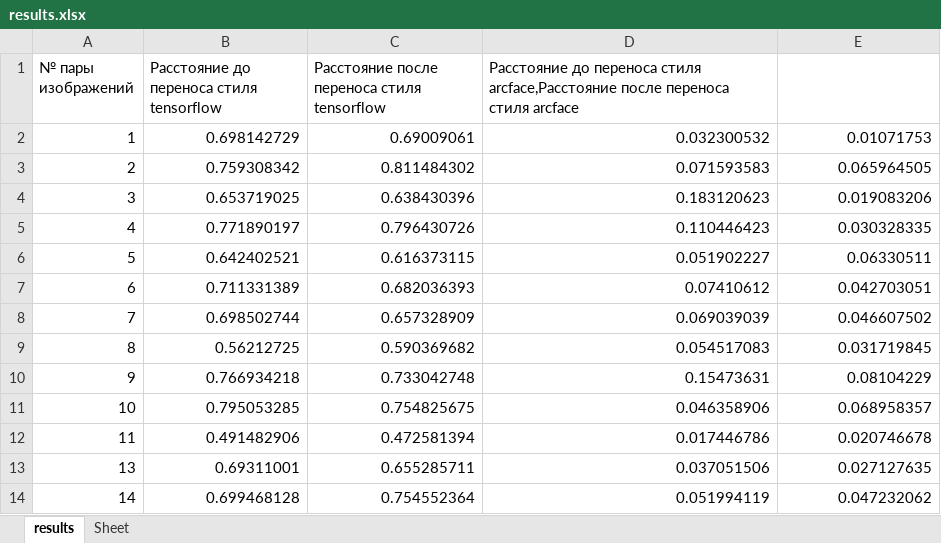
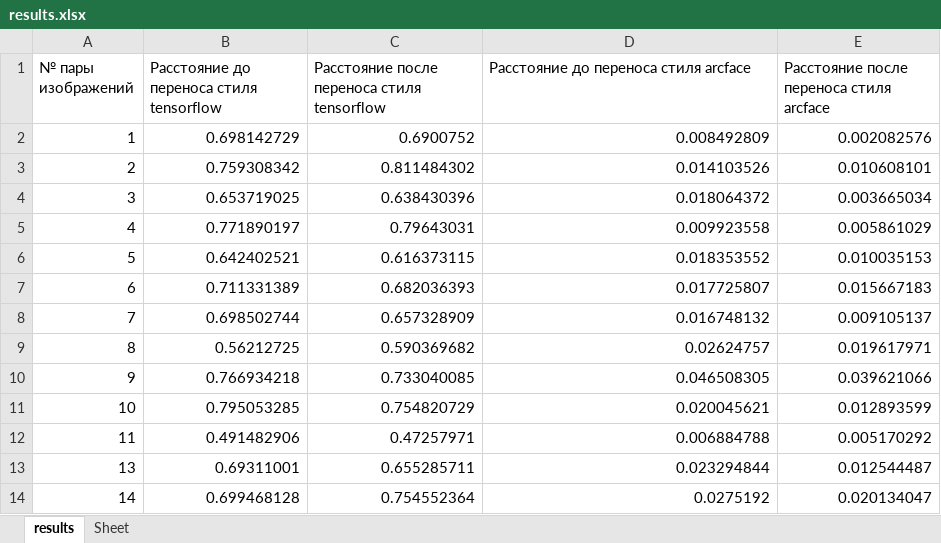
Before and after one commit to alxmcs/CompositePortraitRecognition, an Excel workbook: results/results.xlsx, sheet results, drawn as a sheet; only a part is shown; values as stored, in another font and other column widths than the file's, no borders; the diff covers the shown part only; the diff names each change by its address in the sheet, - before the commit and + after, or states it on an @@ line.

Commit message:
changed the embedding calculation when conducting an experiment with style transfer for arcface

```diff
--- a/results/results.xlsx (sheet results)
+++ b/results/results.xlsx (sheet results)
-D1: …переноса стиля arcface,Расстояние после переноса стиля arcface
+D1: …переноса стиля arcface
-E1: (empty)
+E1: Расстояние после переноса стиля arcface
-C2: 0.69009061
+C2: 0.6900752
-D2: 0.032300532
+D2: 0.008492809
-E2: 0.01071753
+E2: 0.002082576
-D3: 0.071593583
+D3: 0.014103526
-E3: 0.065964505
+E3: 0.010608101
-D4: 0.183120623
+D4: 0.018064372
-E4: 0.019083206
+E4: 0.003665034
-C5: 0.796430726
+C5: 0.79643031
-D5: 0.110446423
+D5: 0.009923558
-E5: 0.030328335
+E5: 0.005861029
-D6: 0.051902227
+D6: 0.018353552
-E6: 0.06330511
+E6: 0.010035153
-D7: 0.07410612
+D7: 0.017725807
-E7: 0.042703051
+E7: 0.015667183
-D8: 0.069039039
+D8: 0.016748132
-E8: 0.046607502
+E8: 0.009105137
-D9: 0.054517083
+D9: 0.02624757
-E9: 0.031719845
+E9: 0.019617971
-C10: 0.733042748
+C10: 0.733040085
-D10: 0.15473631
+D10: 0.046508305
-E10: 0.08104229
+E10: 0.039621066
-C11: 0.754825675
+C11: 0.754820729
-D11: 0.046358906
+D11: 0.020045621
-E11: 0.068958357
+E11: 0.012893599
-C12: 0.472581394
+C12: 0.47257971
-D12: 0.017446786
+D12: 0.006884788
-E12: 0.020746678
+E12: 0.005170292
-D13: 0.037051506
+D13: 0.023294844
-E13: 0.027127635
+E13: 0.012544487
-D14: 0.051994119
+D14: 0.0275192
-E14: 0.047232062
+E14: 0.020134047
```
Also changed, not shown: 13 edited cells elsewhere in this sheet, 2 other files.
